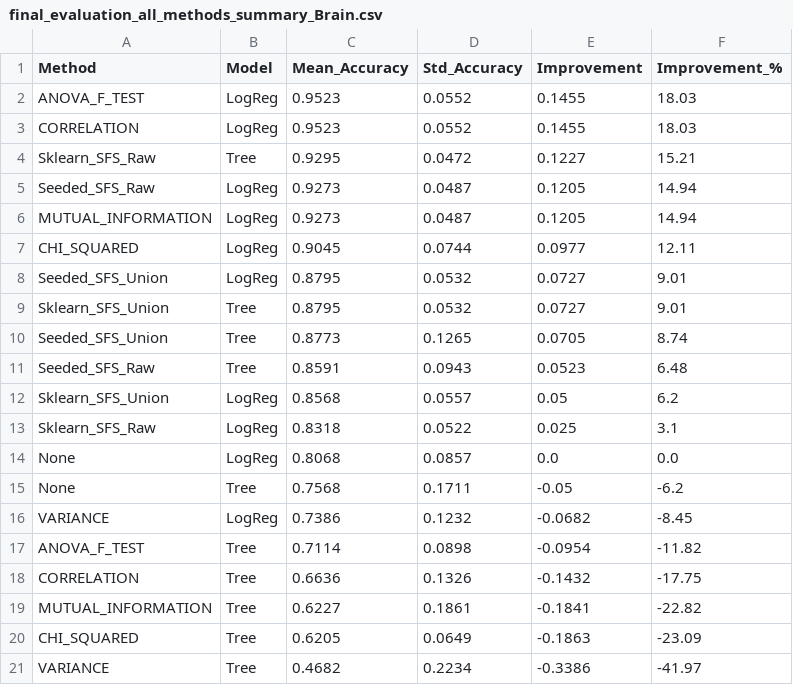
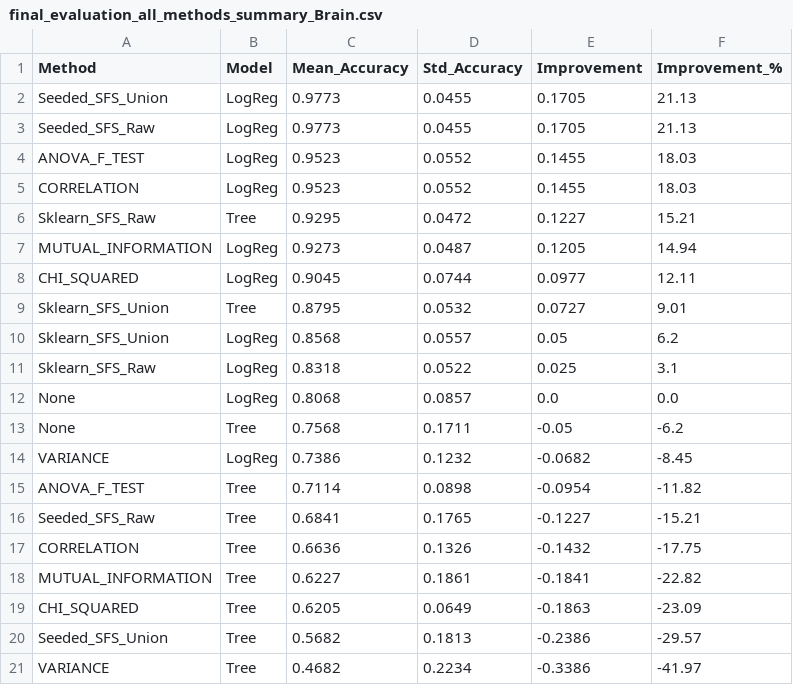
Before and after one commit to dnhfan/seeded_sequence_forward_selection, a CSV file: results/Brain/evaluation/reports/final_evaluation_all_methods_summary_Brain.csv, drawn as a sheet.

Commit message:
feat: comparing wraper + all method for Brain with warpper changes (logs + 1seeds)

```diff
--- a/results/Brain/evaluation/reports/final_evaluation_all_methods_summary_Brain.csv
+++ b/results/Brain/evaluation/reports/final_evaluation_all_methods_summary_Brain.csv
@@ -1,2 +1,4 @@
 Method,Model,Mean_Accuracy,Std_Accuracy,Improvement,Improvement_%
+Seeded_SFS_Union,LogReg,0.9773,0.0455,0.1705,21.13
+Seeded_SFS_Raw,LogReg,0.9773,0.0455,0.1705,21.13
 ANOVA_F_TEST,LogReg,0.9523,0.0552,0.1455,18.03
@@ -4,9 +6,5 @@ CORRELATION,LogReg,0.9523,0.0552,0.1455,18.03
 Sklearn_SFS_Raw,Tree,0.9295,0.0472,0.1227,15.21
-Seeded_SFS_Raw,LogReg,0.9273,0.0487,0.1205,14.94
 MUTUAL_INFORMATION,LogReg,0.9273,0.0487,0.1205,14.94
 CHI_SQUARED,LogReg,0.9045,0.0744,0.0977,12.11
-Seeded_SFS_Union,LogReg,0.8795,0.0532,0.0727,9.01
 Sklearn_SFS_Union,Tree,0.8795,0.0532,0.0727,9.01
-Seeded_SFS_Union,Tree,0.8773,0.1265,0.0705,8.74
-Seeded_SFS_Raw,Tree,0.8591,0.0943,0.0523,6.48
 Sklearn_SFS_Union,LogReg,0.8568,0.0557,0.05,6.2
@@ -17,2 +15,3 @@ VARIANCE,LogReg,0.7386,0.1232,-0.0682,-8.45
 ANOVA_F_TEST,Tree,0.7114,0.0898,-0.0954,-11.82
+Seeded_SFS_Raw,Tree,0.6841,0.1765,-0.1227,-15.21
 CORRELATION,Tree,0.6636,0.1326,-0.1432,-17.75
@@ -20,2 +19,3 @@ MUTUAL_INFORMATION,Tree,0.6227,0.1861,-0.1841,-22.82
 CHI_SQUARED,Tree,0.6205,0.0649,-0.1863,-23.09
+Seeded_SFS_Union,Tree,0.5682,0.1813,-0.2386,-29.57
 VARIANCE,Tree,0.4682,0.2234,-0.3386,-41.97
```
Also changed, not shown: 8 other files.
